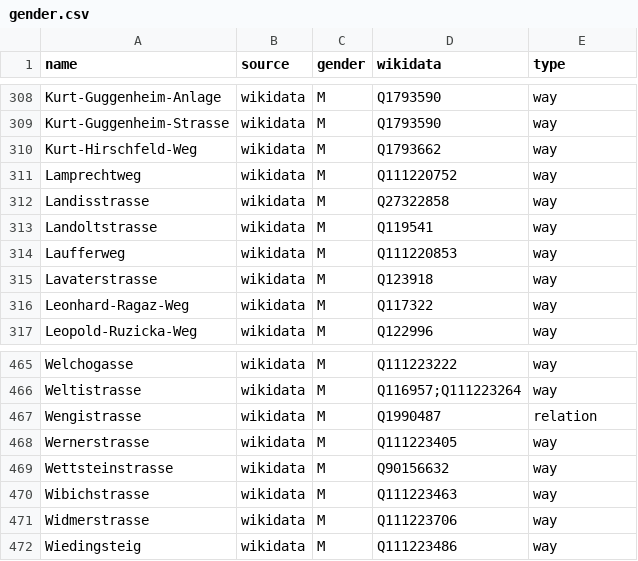
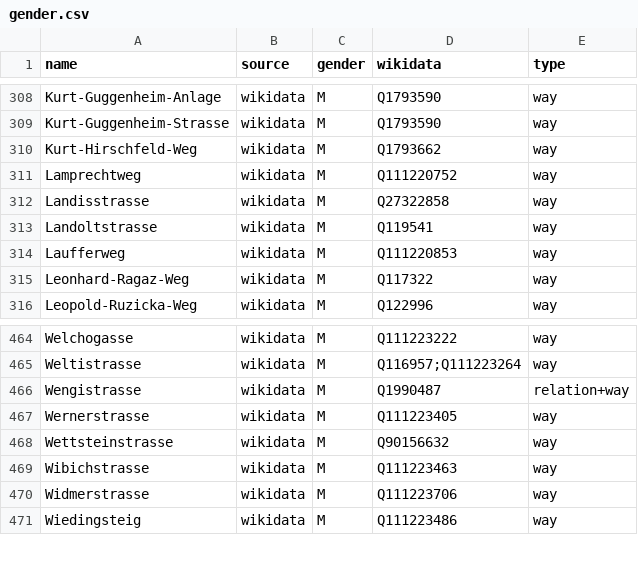
Before and after one commit to EqualStreetNames/equalstreetnames-zurich, a CSV file: data/gender.csv, drawn as a sheet; only a part is shown, gaps mark what is left out.

```diff
--- a/data/gender.csv
+++ b/data/gender.csv
@@ -314,3 +314,2 @@ Landoltstrasse,wikidata,M,Q119541,way
 Laufferweg,wikidata,M,Q111220853,way
-Lavaterstrasse,wikidata,M,Q123918,way
 Leonhard-Ragaz-Weg,wikidata,M,Q117322,way
@@ -466,3 +465,3 @@ Welchogasse,wikidata,M,Q111223222,way
 Weltistrasse,wikidata,M,Q116957;Q111223264,way
-Wengistrasse,wikidata,M,Q1990487,relation
+Wengistrasse,wikidata,M,Q1990487,relation+way
 Wernerstrasse,wikidata,M,Q111223405,way
```
Also changed, not shown: data/other.csv, 4 other files.
